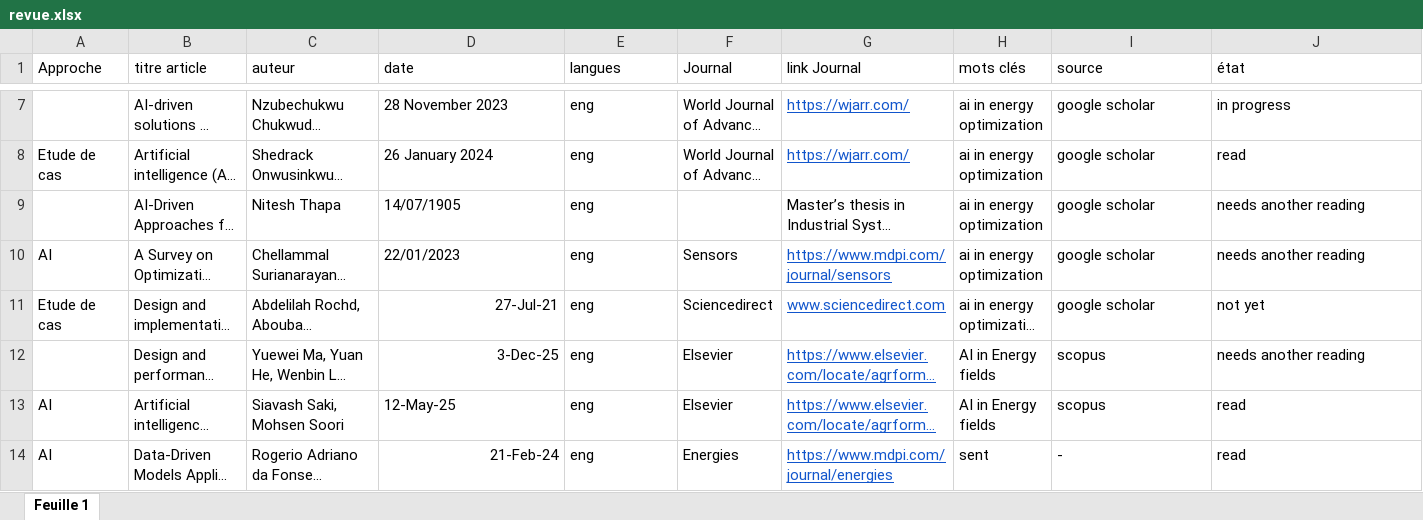
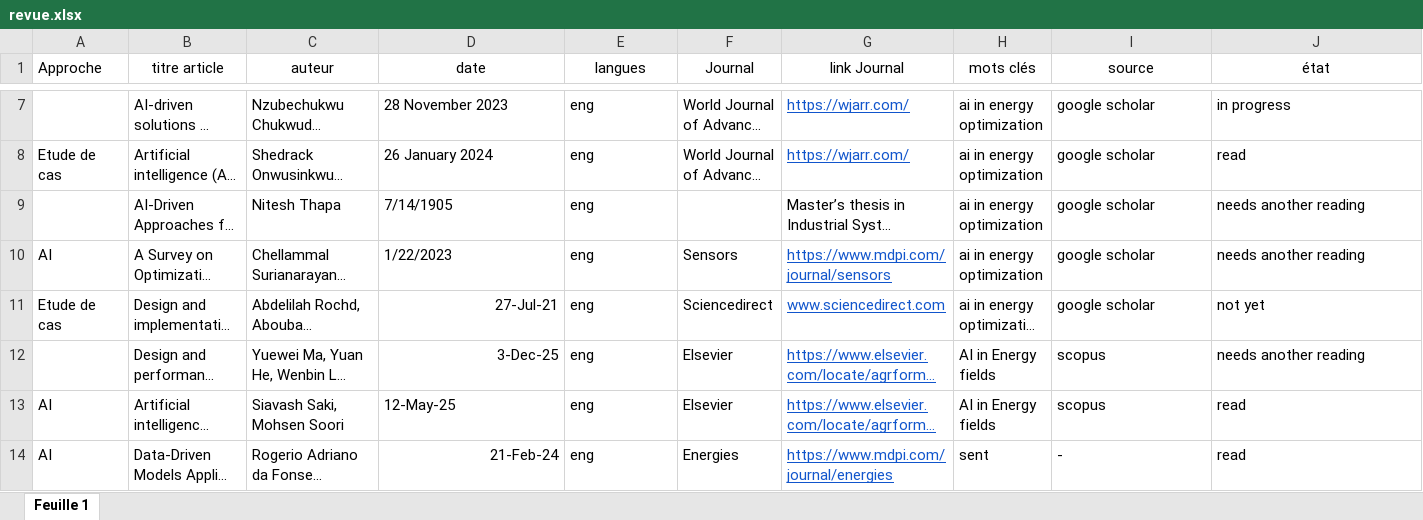
Before and after one commit to eljazouly-mohamed/mon_projet, an Excel workbook: revue.xlsx, sheet Feuille 1, drawn as a sheet; only a part is shown, gaps mark what is left out; long unchanged cells end in …; values as stored, in another font and other column widths than the file's, no borders; conditional formats not drawn; the diff covers the shown part only; the diff names each change by its address in the sheet, - before the commit and + after, or states it on an @@ line.

```diff
--- a/revue.xlsx (sheet Feuille 1)
+++ b/revue.xlsx (sheet Feuille 1)
-B1:J1 alignment: left
+B1:J1 alignment: center
-D9 (date): 14/07/1905
+D9 (date): 7/14/1905
-D10 (date): 22/01/2023
+D10 (date): 1/22/2023
```
Also changed, not shown: 10 edited cells elsewhere in this sheet, 3 other files.
